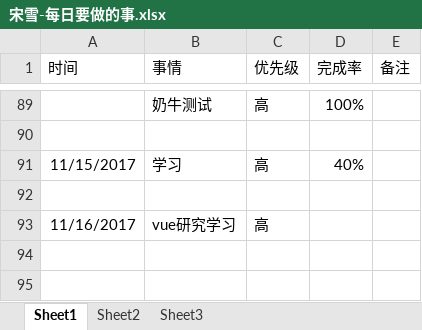
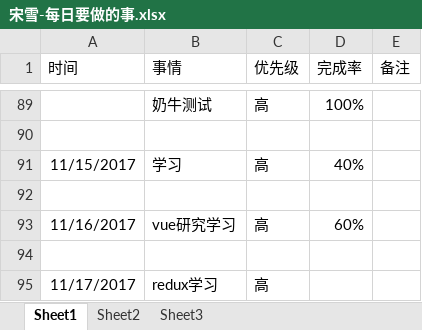
Before and after one commit to bird-start/eshop-doc, an Excel workbook: 交流管理/项目日报/宋雪-每日要做的事.xlsx, sheet Sheet1, drawn as a sheet; only a part is shown, gaps mark what is left out; values as stored, in another font and other column widths than the file's, no borders; the diff names each change by its address in the sheet, - before the commit and + after, or states it on an @@ line.

```diff
--- a/交流管理/项目日报/宋雪-每日要做的事.xlsx (sheet Sheet1)
+++ b/交流管理/项目日报/宋雪-每日要做的事.xlsx (sheet Sheet1)
-D93 (完成率): (empty)
+D93 (完成率): 60%
+row 94: (empty)
+row 95: 11/17/2017 | redux学习 | 高
```
Also changed, not shown: 交流管理/项目日报/余苗-每日要做的事.xlsx.
